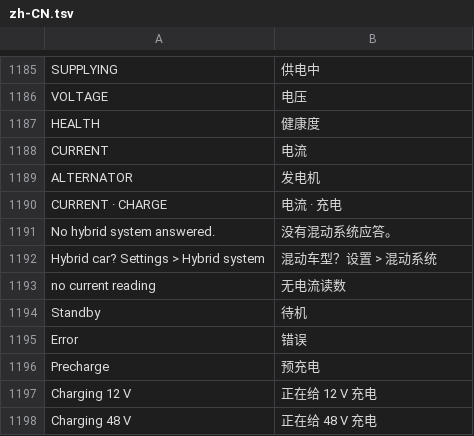
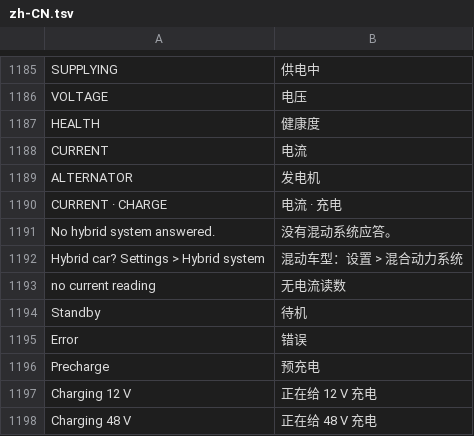
Before and after one commit to snorkmitzumi/idrive-apps, a TSV file: kit/runtime/locales/zh-CN.tsv, drawn as a sheet; only a part is shown, gaps mark what is left out.

```diff
--- a/kit/runtime/locales/zh-CN.tsv
+++ b/kit/runtime/locales/zh-CN.tsv
@@ -1191,3 +1191,3 @@ CURRENT · CHARGE	电流 · 充电
 No hybrid system answered.	没有混动系统应答。
-Hybrid car? Settings > Hybrid system	混动车型？设置 > 混动系统
+Hybrid car? Settings > Hybrid system	混动车型：设置 > 混合动力系统
 no current reading	无电流读数
```
Also changed, not shown: 1 other file.
